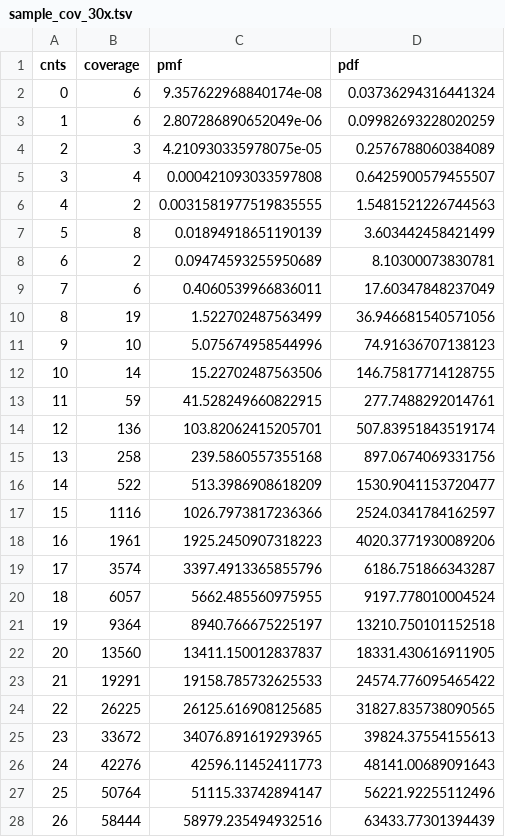
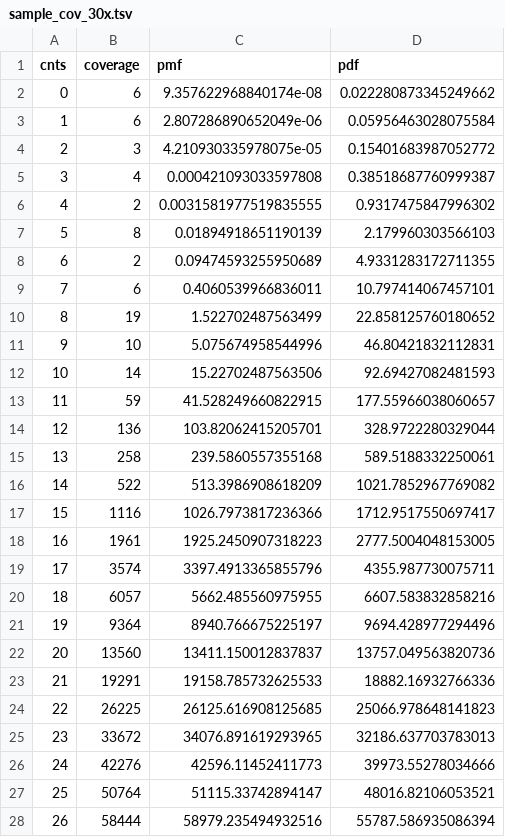
Before and after one commit to mcrott/Quant-Bio-Lab, a TSV file: Lecture 1/sample_cov_30x.tsv, drawn as a sheet; only a part is shown; the diff covers the shown part only.

Commit message:
Fixed R Code to be correct
Realized my pdf call was wrong, updated with the correct values and updated the readme.

```diff
--- a/Lecture 1/sample_cov_30x.tsv
+++ b/Lecture 1/sample_cov_30x.tsv
@@ -1,28 +1,28 @@
 cnts	coverage	pmf	pdf
-0	6	9.357622968840174e-08	0.03736294316441324
-1	6	2.807286890652049e-06	0.09982693228020259
-2	3	4.210930335978075e-05	0.2576788060384089
-3	4	0.000421093033597808	0.6425900579455507
-4	2	0.0031581977519835555	1.5481521226744563
-5	8	0.01894918651190139	3.603442458421499
-6	2	0.09474593255950689	8.10300073830781
-7	6	0.4060539966836011	17.60347848237049
-8	19	1.522702487563499	36.946681540571056
-9	10	5.075674958544996	74.91636707138123
-10	14	15.22702487563506	146.75817714128755
-11	59	41.528249660822915	277.7488292014761
-12	136	103.82062415205701	507.83951843519174
-13	258	239.5860557355168	897.0674069331756
-14	522	513.3986908618209	1530.9041153720477
-15	1116	1026.7973817236366	2524.0341784162597
-16	1961	1925.2450907318223	4020.3771930089206
-17	3574	3397.4913365855796	6186.751866343287
-18	6057	5662.485560975955	9197.778010004524
-19	9364	8940.766675225197	13210.750101152518
-20	13560	13411.150012837837	18331.430616911905
-21	19291	19158.785732625533	24574.776095465422
-22	26225	26125.616908125685	31827.835738090565
-23	33672	34076.891619293965	39824.37554155613
-24	42276	42596.11452411773	48141.00689091643
-25	50764	51115.33742894147	56221.92255112496
-26	58444	58979.235494932516	63433.77301394439
+0	6	9.357622968840174e-08	0.022280873345249662
+1	6	2.807286890652049e-06	0.05956463028075584
+2	3	4.210930335978075e-05	0.15401683987052772
+3	4	0.000421093033597808	0.38518687760999387
+4	2	0.0031581977519835555	0.9317475847996302
+5	8	0.01894918651190139	2.179960303566103
+6	2	0.09474593255950689	4.9331283172711355
+7	6	0.4060539966836011	10.797414067457101
+8	19	1.522702487563499	22.858125760180652
+9	10	5.075674958544996	46.80421832112831
+10	14	15.22702487563506	92.69427082481593
+11	59	41.528249660822915	177.55966038060657
+12	136	103.82062415205701	328.9722280329044
+13	258	239.5860557355168	589.5188332250061
+14	522	513.3986908618209	1021.7852967769082
+15	1116	1026.7973817236366	1712.9517550697417
+16	1961	1925.2450907318223	2777.5004048153005
+17	3574	3397.4913365855796	4355.987730075711
+18	6057	5662.485560975955	6607.583832858216
+19	9364	8940.766675225197	9694.428977294496
+20	13560	13411.150012837837	13757.049563820736
+21	19291	19158.785732625533	18882.16932766336
+22	26225	26125.616908125685	25066.978648141823
+23	33672	34076.891619293965	32186.637703783013
+24	42276	42596.11452411773	39973.55278034666
+25	50764	51115.33742894147	48016.82106053521
+26	58444	58979.235494932516	55787.586935086394
```
Also changed, not shown: 32 edited cells elsewhere in this file, Lecture 1/sample_cov_10x.tsv, Lecture 1/sample_coverage.tsv, 14 other files.
